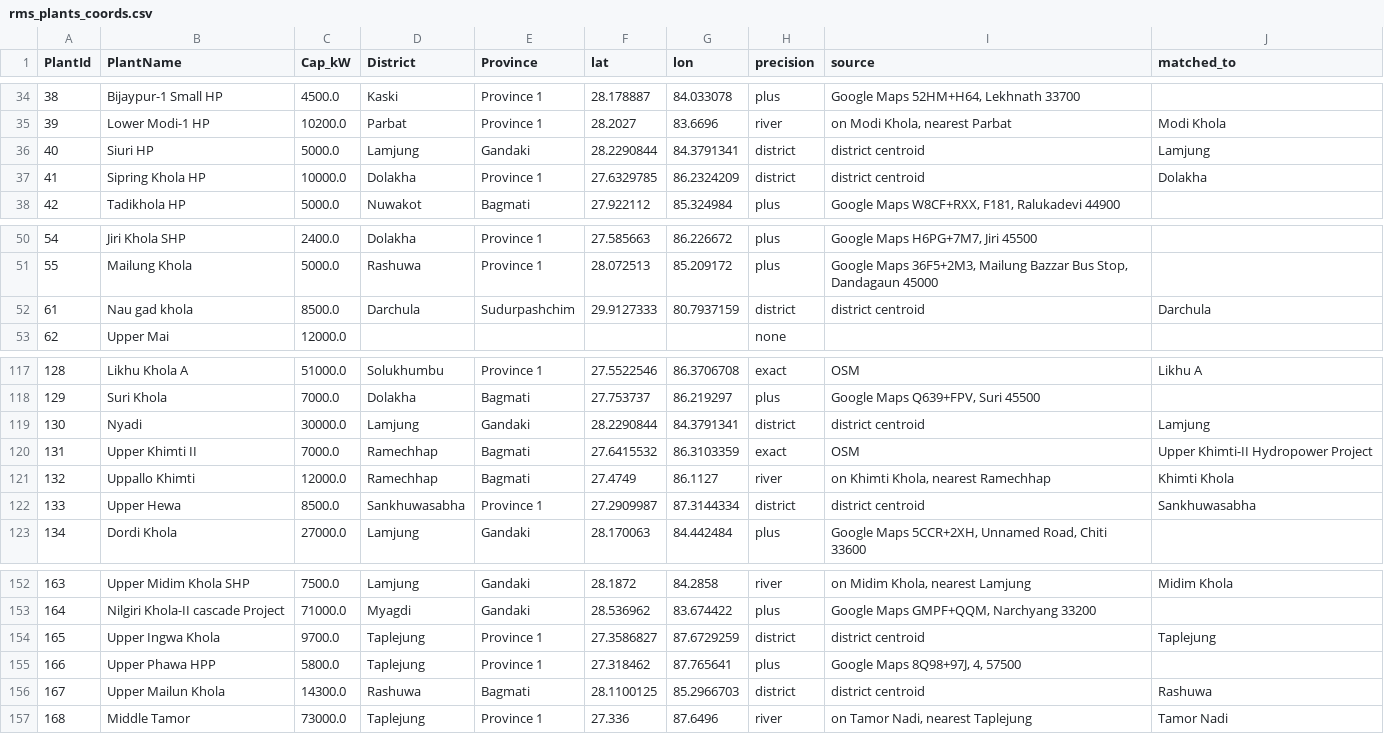
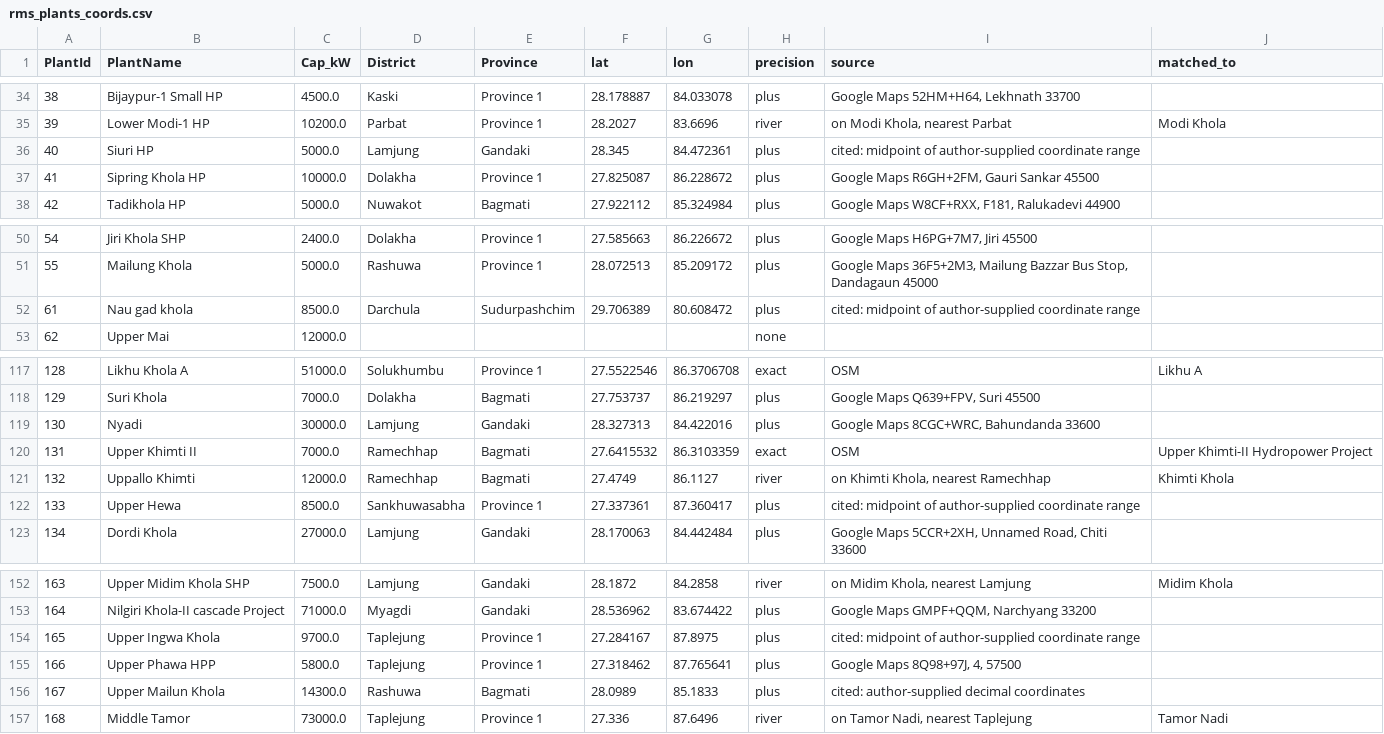
Before and after one commit to bikakhilesh/nepal-hydro-royalty, a CSV file: rms_plants_coords.csv, drawn as a sheet; only a part is shown, gaps mark what is left out; the diff covers the shown part only.

```diff
--- a/rms_plants_coords.csv
+++ b/rms_plants_coords.csv
@@ -35,4 +35,4 @@ PlantId,PlantName,Cap_kW,District,Province,lat,lon,precision,source,matched_to
 39,Lower Modi-1 HP,10200.0,Parbat,Province 1,28.2027,83.6696,river,"on Modi Khola, nearest Parbat",Modi Khola
-40,Siuri HP,5000.0,Lamjung,Gandaki,28.2290844,84.3791341,district,district centroid,Lamjung
-41,Sipring Khola HP,10000.0,Dolakha,Province 1,27.6329785,86.2324209,district,district centroid,Dolakha
+40,Siuri HP,5000.0,Lamjung,Gandaki,28.345,84.472361,plus,cited: midpoint of author-supplied coordinate range,
+41,Sipring Khola HP,10000.0,Dolakha,Province 1,27.825087,86.228672,plus,"Google Maps R6GH+2FM, Gauri Sankar 45500",
 42,Tadikhola HP,5000.0,Nuwakot,Bagmati,27.922112,85.324984,plus,"Google Maps W8CF+RXX, F181, Ralukadevi 44900",
@@ -51,3 +51,3 @@ PlantId,PlantName,Cap_kW,District,Province,lat,lon,precision,source,matched_to
 55,Mailung Khola,5000.0,Rashuwa,Province 1,28.072513,85.209172,plus,"Google Maps 36F5+2M3, Mailung Bazzar Bus Stop, Dandagaun 45000",
-61,Nau gad khola,8500.0,Darchula,Sudurpashchim,29.9127333,80.7937159,district,district centroid,Darchula
+61,Nau gad khola,8500.0,Darchula,Sudurpashchim,29.706389,80.608472,plus,cited: midpoint of author-supplied coordinate range,
 62,Upper Mai,12000.0,,,,,none,,
@@ -118,6 +118,6 @@ PlantId,PlantName,Cap_kW,District,Province,lat,lon,precision,source,matched_to
 129,Suri Khola,7000.0,Dolakha,Bagmati,27.753737,86.219297,plus,"Google Maps Q639+FPV, Suri 45500",
-130,Nyadi,30000.0,Lamjung,Gandaki,28.2290844,84.3791341,district,district centroid,Lamjung
+130,Nyadi,30000.0,Lamjung,Gandaki,28.327313,84.422016,plus,"Google Maps 8CGC+WRC, Bahundanda 33600",
 131,Upper Khimti II,7000.0,Ramechhap,Bagmati,27.6415532,86.3103359,exact,OSM,Upper Khimti-II Hydropower Project
 132,Uppallo Khimti,12000.0,Ramechhap,Bagmati,27.4749,86.1127,river,"on Khimti Khola, nearest Ramechhap",Khimti Khola
-133,Upper Hewa,8500.0,Sankhuwasabha,Province 1,27.2909987,87.3144334,district,district centroid,Sankhuwasabha
+133,Upper Hewa,8500.0,Sankhuwasabha,Province 1,27.337361,87.360417,plus,cited: midpoint of author-supplied coordinate range,
 134,Dordi Khola,27000.0,Lamjung,Gandaki,28.170063,84.442484,plus,"Google Maps 5CCR+2XH, Unnamed Road, Chiti 33600",
@@ -153,5 +153,5 @@ PlantId,PlantName,Cap_kW,District,Province,lat,lon,precision,source,matched_to
 164,Nilgiri Khola-II cascade Project,71000.0,Myagdi,Gandaki,28.536962,83.674422,plus,"Google Maps GMPF+QQM, Narchyang 33200",
-165,Upper Ingwa Khola,9700.0,Taplejung,Province 1,27.3586827,87.6729259,district,district centroid,Taplejung
+165,Upper Ingwa Khola,9700.0,Taplejung,Province 1,27.284167,87.8975,plus,cited: midpoint of author-supplied coordinate range,
 166,Upper Phawa HPP,5800.0,Taplejung,Province 1,27.318462,87.765641,plus,"Google Maps 8Q98+97J, 4, 57500",
-167,Upper Mailun Khola,14300.0,Rashuwa,Bagmati,28.1100125,85.2966703,district,district centroid,Rashuwa
+167,Upper Mailun Khola,14300.0,Rashuwa,Bagmati,28.0989,85.1833,plus,cited: author-supplied decimal coordinates,
 168,Middle Tamor	,73000.0,Taplejung,Province 1,27.336,87.6496,river,"on Tamor Nadi, nearest Taplejung",Tamor Nadi
```
Also changed, not shown: 25 edited cells elsewhere in this file, 5 other files.
